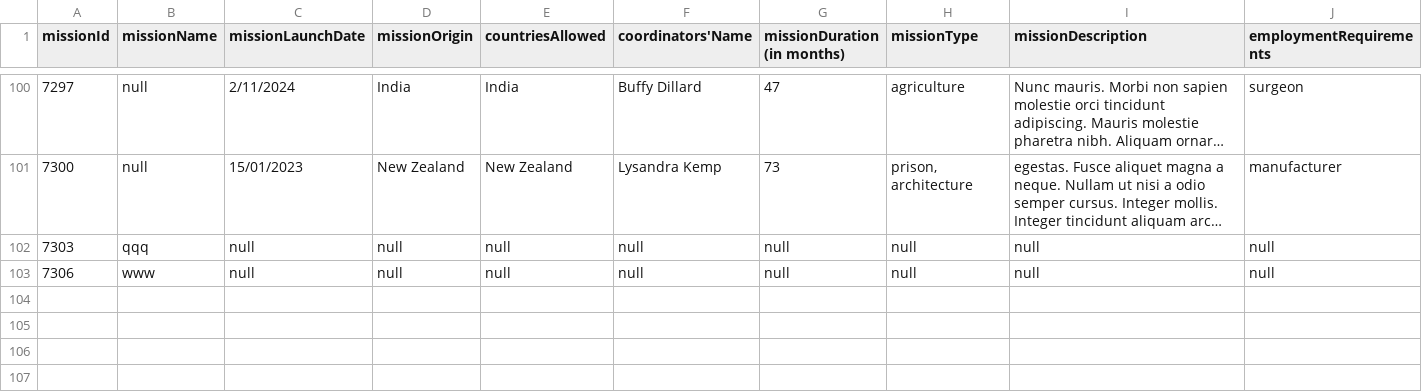
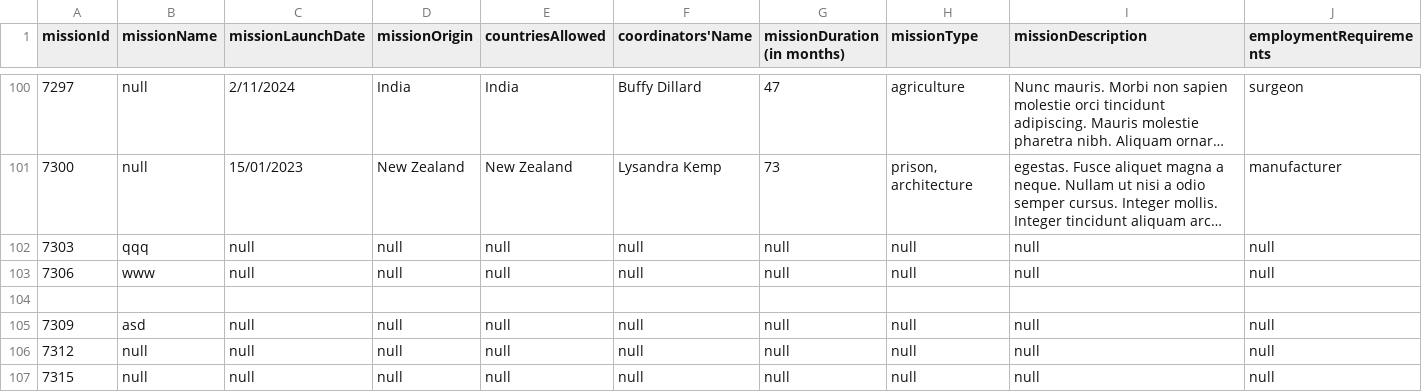
Before and after one commit to h1biki/Mars-mission-management-system, a CSV file: mission.csv, drawn as a sheet; only a part is shown, gaps mark what is left out; long unchanged cells end in …; rows hold the shown columns only; the diff names each change by its address in the sheet, - before the commit and + after, or states it on an @@ line.

```diff
--- a/mission.csv
+++ b/mission.csv
+row 104: (empty)
+row 105: 7309 | asd | null | null | null | null | null | null | null | null
+row 106: 7312 | null | null | null | null | null | null | null | null | null
+row 107: 7315 | null | null | null | null | null | null | null | null | null
```
Also changed, not shown: 2 other files.
